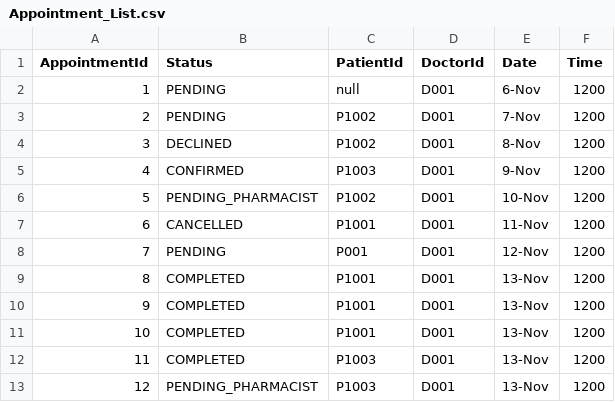
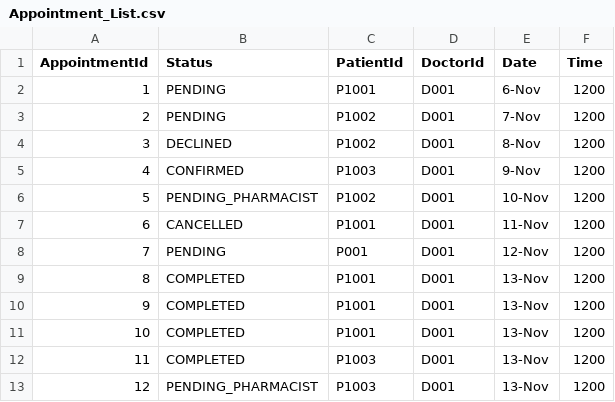
Before and after one commit to shaoyangchin/Hospital-Management-System-HMS, a CSV file: data/Appointment_List.csv, drawn as a sheet.

```diff
--- a/data/Appointment_List.csv
+++ b/data/Appointment_List.csv
@@ -1,3 +1,3 @@
 AppointmentId,Status,PatientId,DoctorId,Date,Time,
-1,PENDING,null,D001,6-Nov,1200
+1,PENDING,P1001,D001,6-Nov,1200
 2,PENDING,P1002,D001,7-Nov,1200
```
Also changed, not shown: data/Appointment_List_Reference.csv, 1 other file.
